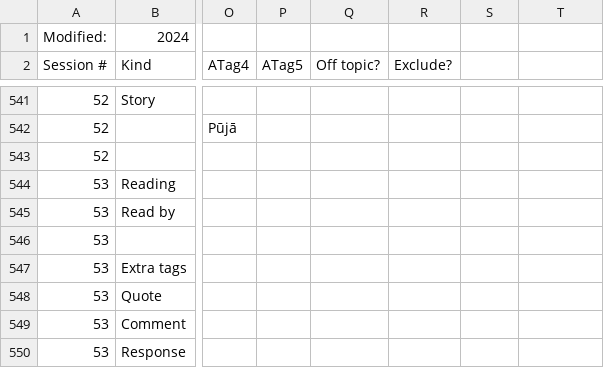
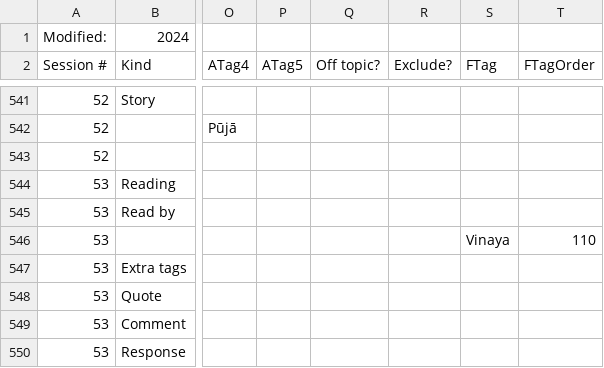
Before and after one commit to Kaccana-Bhikkhu/kaccana-bhikkhu.github.io, a CSV file: csv/WR2014x.csv, drawn as a sheet; only a part is shown, gaps mark what is left out; the diff names each change by its address in the sheet, - before the commit and + after, or states it on an @@ line.

Commit message:
ParseCSV reads fTag column in events

```diff
--- a/csv/WR2014x.csv
+++ b/csv/WR2014x.csv
-S2: (empty)
+S2: FTag
-T2: (empty)
+T2: FTagOrder
-S546 (FTag): (empty)
+S546 (FTag): Vinaya
-T546 (FTagOrder): (empty)
+T546 (FTagOrder): 110
```
Also changed, not shown: csv/Chah2001x.csv, csv/Summary.csv, 5 other files.
